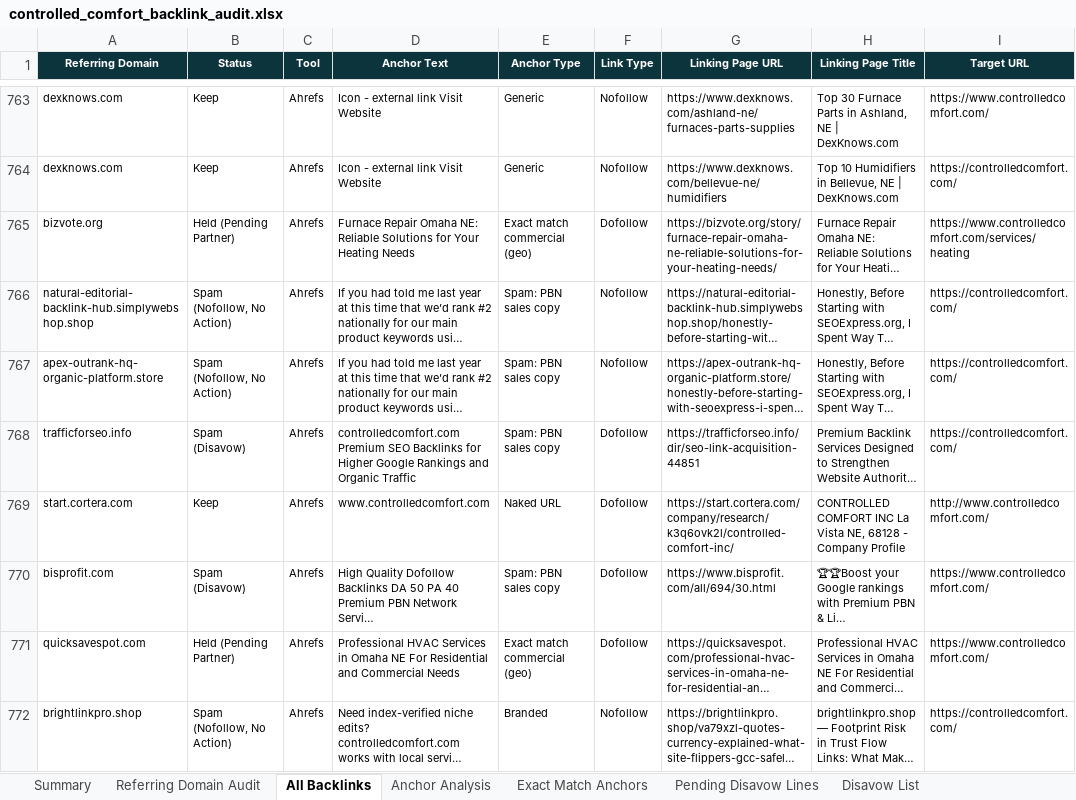
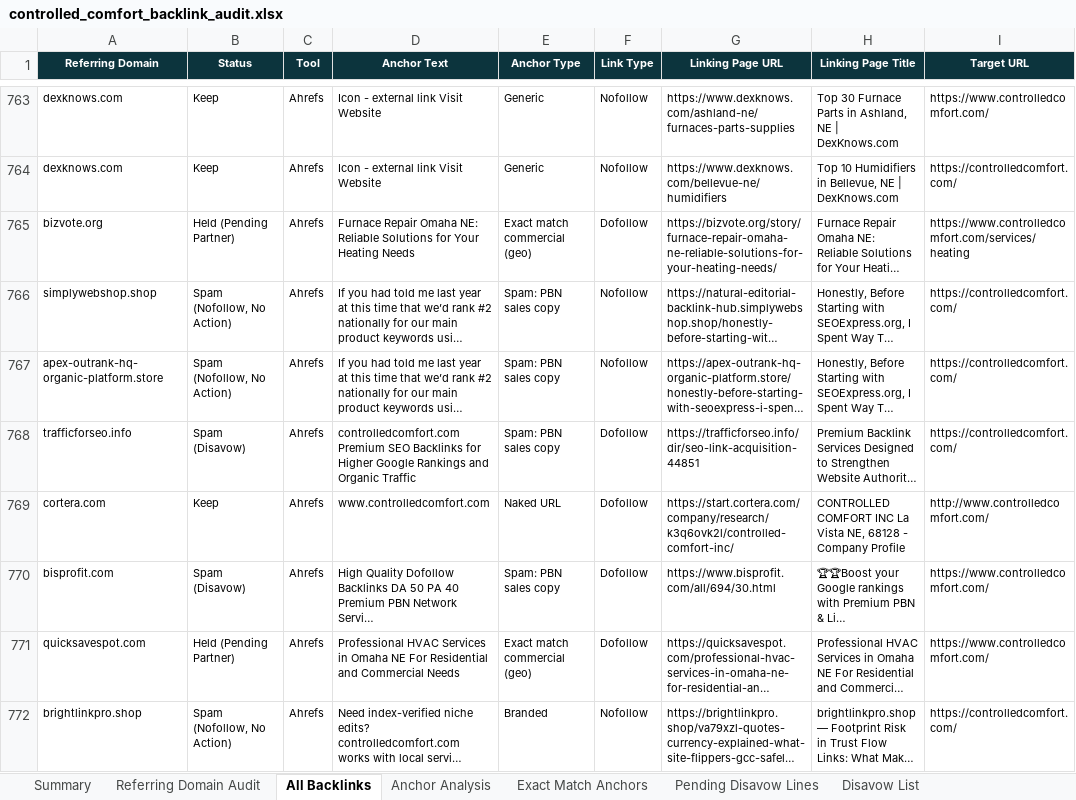
Before and after one commit to fahadahmad-ship-it/test, an Excel workbook: audit/deliverable/controlled_comfort_backlink_audit.xlsx, sheet All Backlinks, drawn as a sheet; only a part is shown, gaps mark what is left out; long unchanged cells end in …; values as stored, in another font and other column widths than the file's, no borders; the diff covers the shown part only; the diff names each change by its address in the sheet, - before the commit and + after, or states it on an @@ line.

```diff
--- a/audit/deliverable/controlled_comfort_backlink_audit.xlsx (sheet All Backlinks)
+++ b/audit/deliverable/controlled_comfort_backlink_audit.xlsx (sheet All Backlinks)
-A766 (Referring Domain): natural-editorial-backlink-hub.simplywebshop.shop
+A766 (Referring Domain): simplywebshop.shop
-A769 (Referring Domain): start.cortera.com
+A769 (Referring Domain): cortera.com
```
Also changed, not shown: 72 edited cells elsewhere in this sheet, sheet Referring Domain Audit, sheet Exact Match Anchors, sheet Summary, sheet Anchor Analysis, 5 other files.
